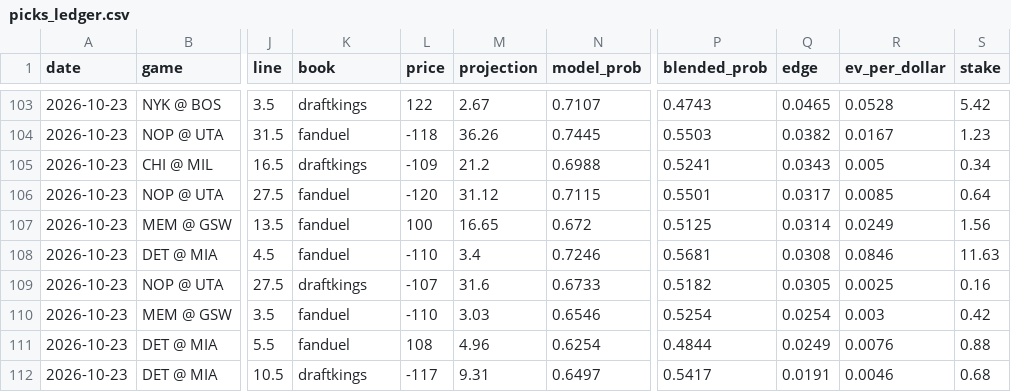
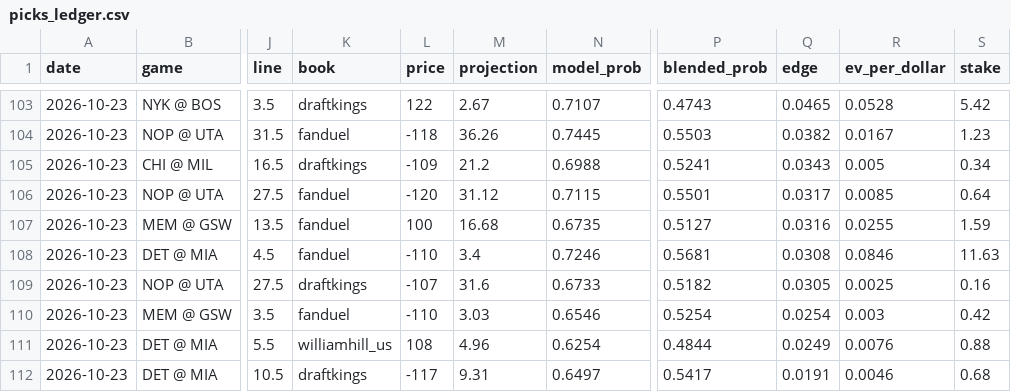
Before and after one commit to KyShiesty919/NBA-Props, a CSV file: data/picks_ledger.csv, drawn as a sheet; only a part is shown, gaps mark what is left out; the diff names each change by its address in the sheet, - before the commit and + after, or states it on an @@ line.

```diff
--- a/data/picks_ledger.csv
+++ b/data/picks_ledger.csv
-M107 (projection): 16.65
+M107 (projection): 16.68
-N107 (model_prob): 0.672
+N107 (model_prob): 0.6735
-P107 (blended_prob): 0.5125
+P107 (blended_prob): 0.5127
-Q107 (edge): 0.0314
+Q107 (edge): 0.0316
-R107 (ev_per_dollar): 0.0249
+R107 (ev_per_dollar): 0.0255
-S107 (stake): 1.56
+S107 (stake): 1.59
-K111 (book): fanduel
+K111 (book): williamhill_us
```
Also changed, not shown: data/injuries_latest.csv, 1 other file.
